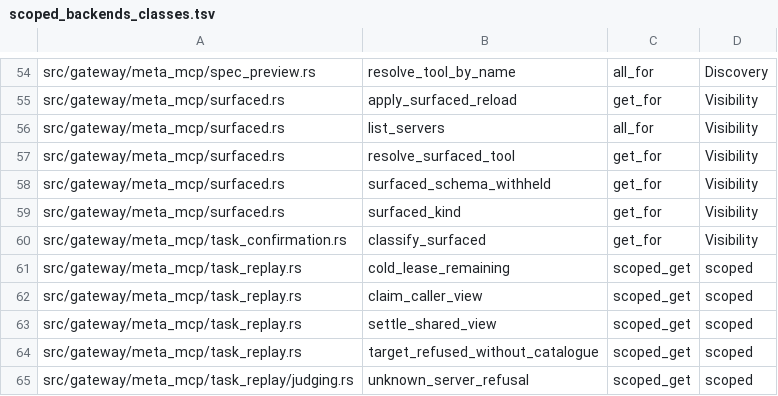
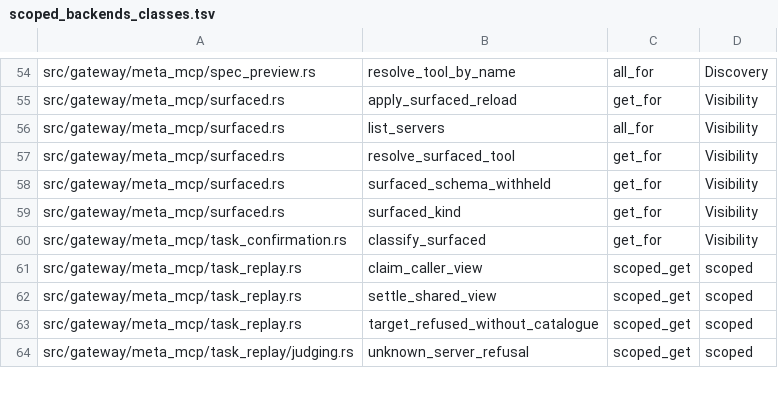
Before and after one commit to MikkoParkkola/mcp-gateway, a TSV file: src/gateway/meta_mcp/boundary_pins/scoped_backends_classes.tsv, drawn as a sheet; only a part is shown, gaps mark what is left out; the diff names each change by its address in the sheet, - before the commit and + after, or states it on an @@ line.

```diff
--- a/src/gateway/meta_mcp/boundary_pins/scoped_backends_classes.tsv
+++ b/src/gateway/meta_mcp/boundary_pins/scoped_backends_classes.tsv
-row 61: src/gateway/meta_mcp/task_replay.rs | cold_lease_remaining | scoped_get | scoped
```
Also changed, not shown: src/gateway/meta_mcp/boundary_pins/delivery_framing_inventory.tsv, 4 other files.
